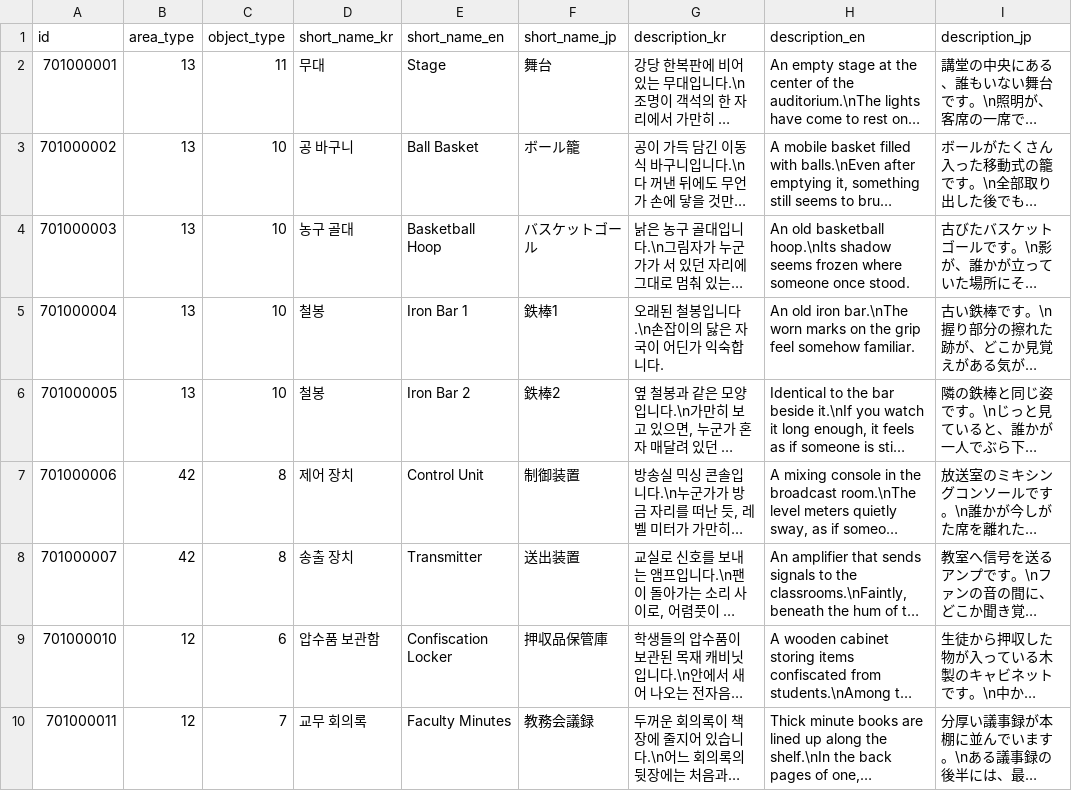
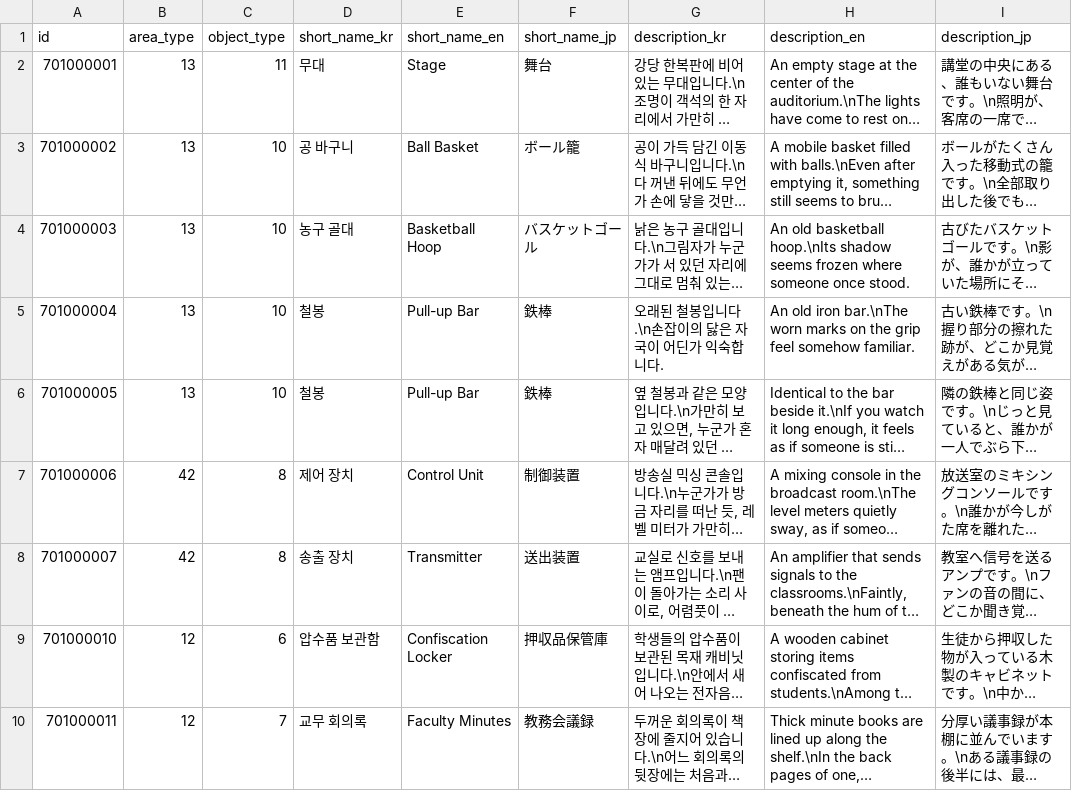
Before and after one commit to yjhan211/orbtail-server, a CSV file: network/Common/csv/interactable_info.csv, drawn as a sheet; only a part is shown; long unchanged cells end in …; the diff covers the shown part only; the diff names each change by its address in the sheet, - before the commit and + after, or states it on an @@ line.

```diff
--- a/network/Common/csv/interactable_info.csv
+++ b/network/Common/csv/interactable_info.csv
-E5 (short_name_en): Iron Bar 1
+E5 (short_name_en): Pull-up Bar
-F5 (short_name_jp): 鉄棒1
+F5 (short_name_jp): 鉄棒
-E6 (short_name_en): Iron Bar 2
+E6 (short_name_en): Pull-up Bar
-F6 (short_name_jp): 鉄棒2
+F6 (short_name_jp): 鉄棒
```
Also changed, not shown: 48 edited cells elsewhere in this file.
